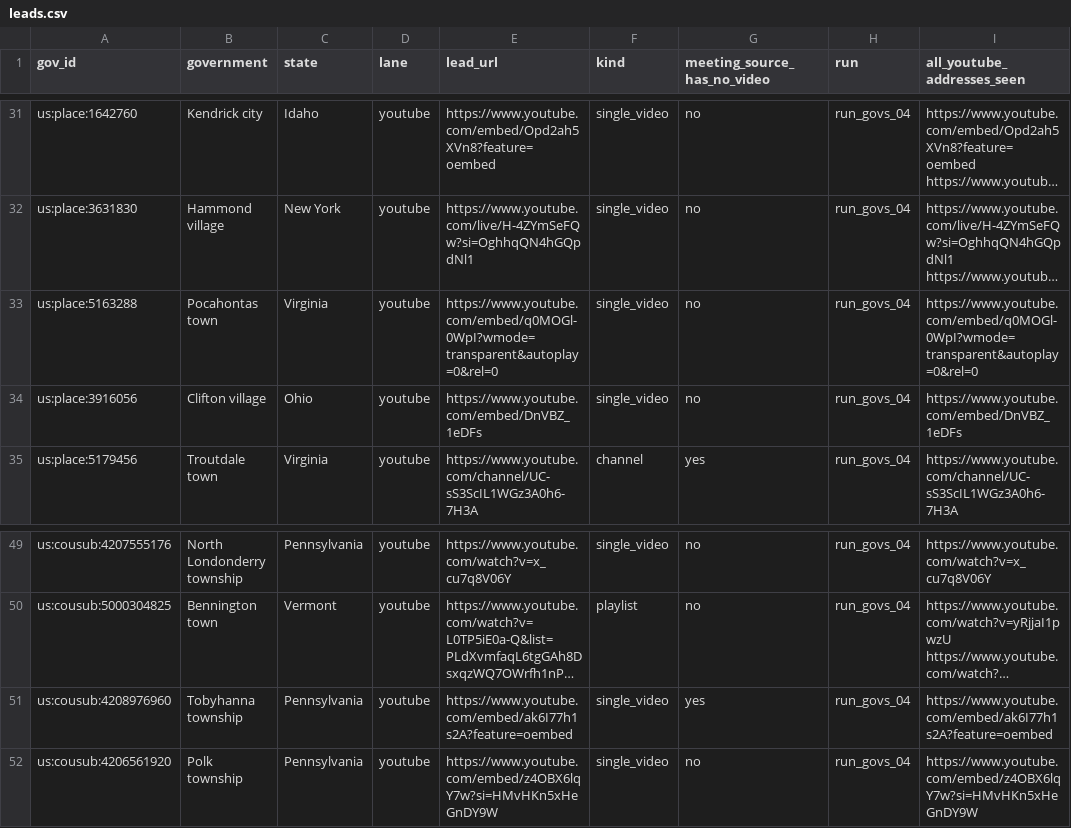
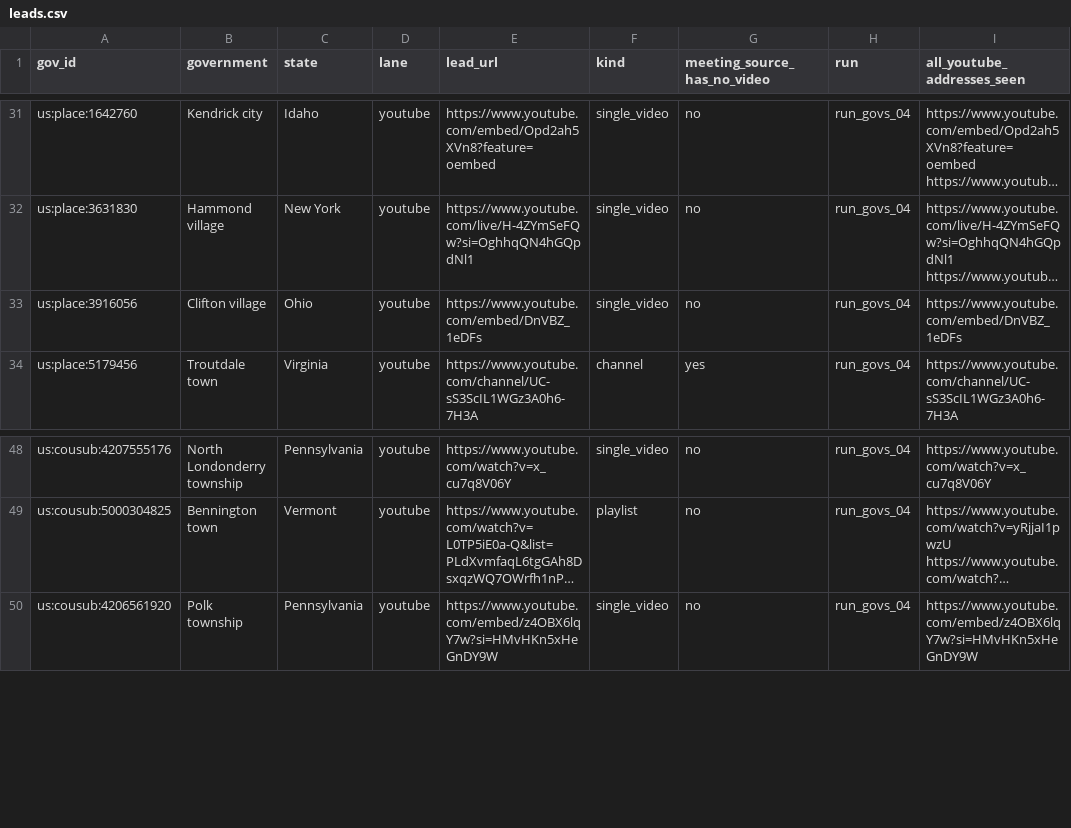
Before and after one commit to mroconnell/rtr-deeplink, a CSV file: reports/drip_handoff_2026-10-03f/leads.csv, drawn as a sheet; only a part is shown, gaps mark what is left out; long unchanged cells end in …; the diff names each change by its address in the sheet, - before the commit and + after, or states it on an @@ line.

```diff
--- a/reports/drip_handoff_2026-10-03f/leads.csv
+++ b/reports/drip_handoff_2026-10-03f/leads.csv
-row 33: us:place:5163288 | Pocahontas town | Virginia | youtube | https://www.youtube.com/embed/q0MOGl-0WpI?wmode=transparent&autoplay=0&rel=0 | single_video | no | run_govs_04 | https://www.youtube.com/embed/q0MOGl-0WpI?wmode=transparent&autoplay=0&rel=0
-row 51: us:cousub:4208976960 | Tobyhanna township | Pennsylvania | youtube | https://www.youtube.com/embed/ak6I77h1s2A?feature=oembed | single_video | yes | run_govs_04 | https://www.youtube.com/embed/ak6I77h1s2A?feature=oembed
```
Also changed, not shown: reports/drip_handoff_2026-10-03d/leads.csv, reports/drip_handoff_2026-10-04/leads.csv, 7 other files.
